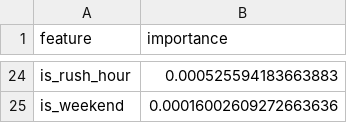
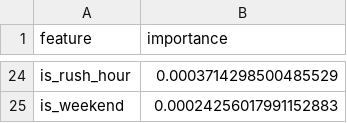
Before and after one commit to Khadija-Zulfiqar/aqi-forecasting, a CSV file: models/shap_importance.csv, drawn as a sheet; only a part is shown, gaps mark what is left out; the diff covers the shown part only; the diff names each change by its address in the sheet, - before the commit and + after, or states it on an @@ line.

```diff
--- a/models/shap_importance.csv
+++ b/models/shap_importance.csv
-B24 (importance): 0.000525594183663883
+B24 (importance): 0.0003714298500485529
-B25 (importance): 0.00016002609272663636
+B25 (importance): 0.00024256017991152883
```
Also changed, not shown: 12 added rows, 12 removed rows and 10 edited cells elsewhere in this file, 3 other files.
